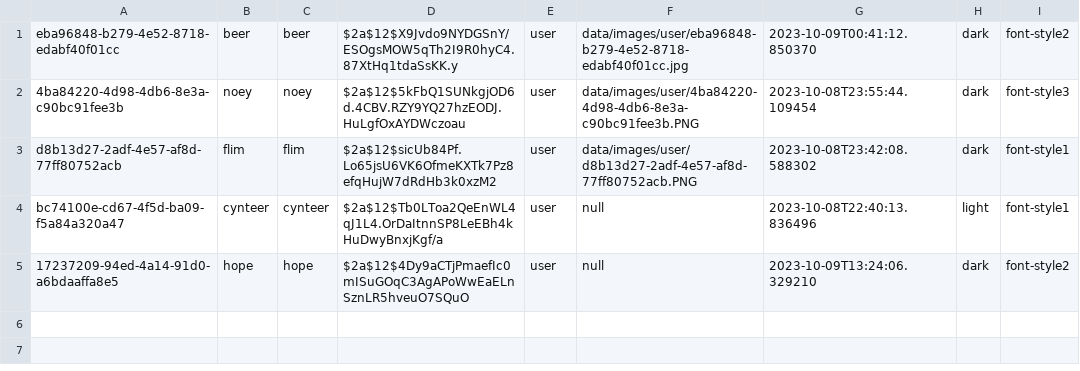
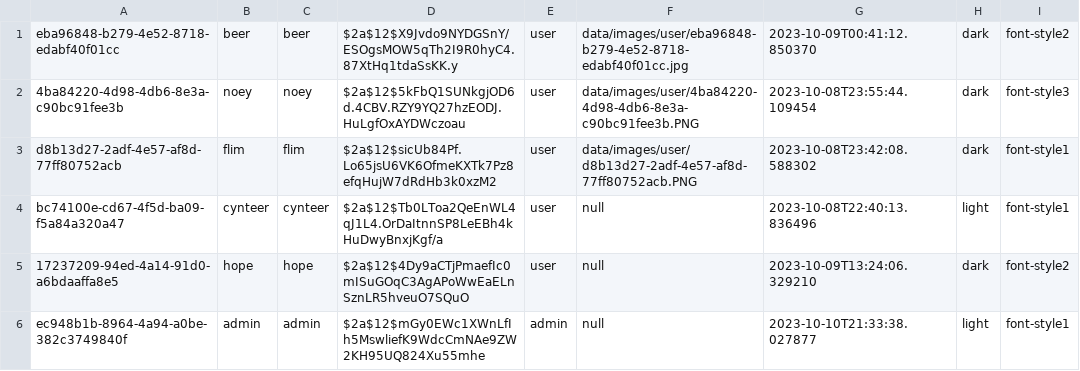
Before and after one commit to Teerut26/Java-Project, a CSV file: data/csv/users.csv, drawn as a sheet; the diff names each change by its address in the sheet, - before the commit and + after, or states it on an @@ line.

Commit message:
fix admin

```diff
--- a/data/csv/users.csv
+++ b/data/csv/users.csv
+row 6: ec948b1b-8964-4a94-a0be-382c3749840f | admin | admin | $2a$12$mGy0EWc1XWnLfIh5MswliefK9WdcCmNAe9ZW2KH95UQ824Xu55mhe | admin | null | 2023-10-10T21:33:38.027877 | light | font-style1
```
Also changed, not shown: 6 other files.
